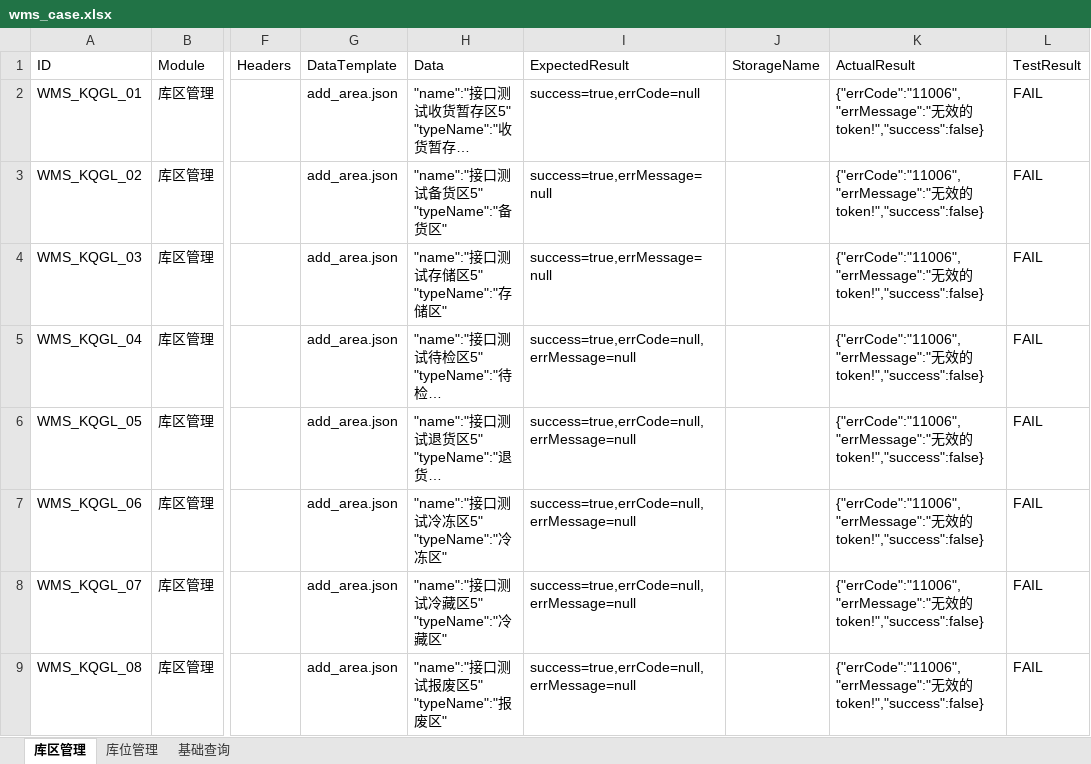
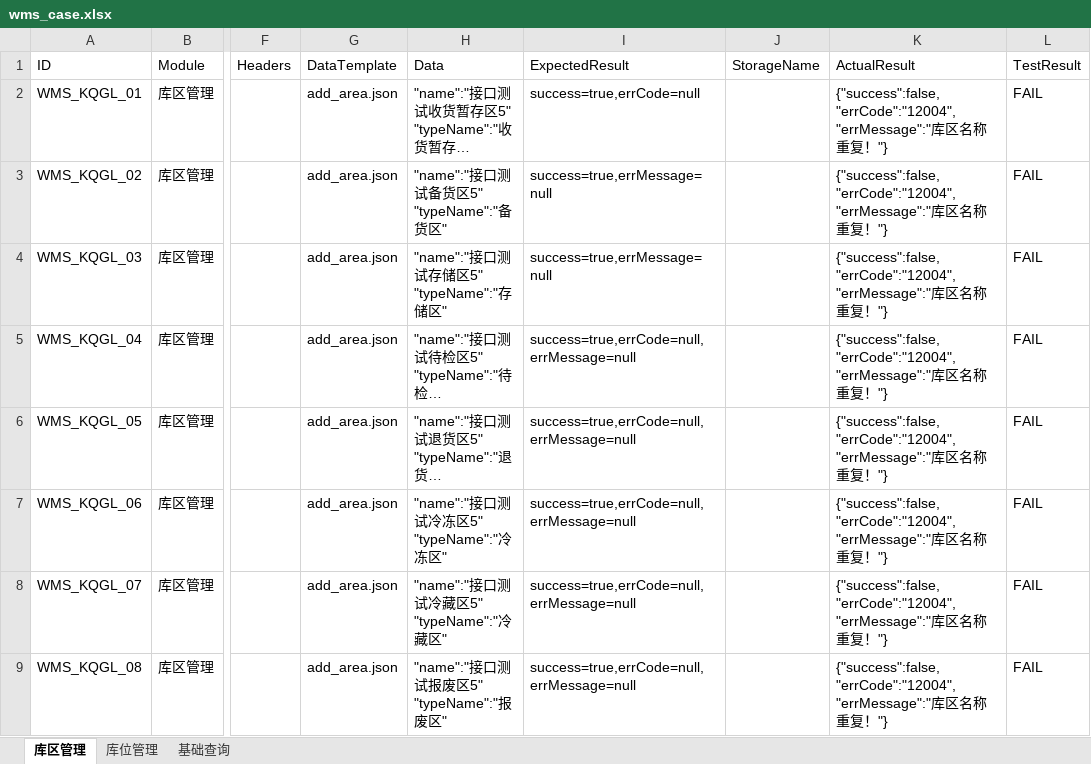
Before and after one commit to dejingdedigua/dicai, an Excel workbook: auto_api1.0/data/wms_case.xlsx, sheet 库区管理, drawn as a sheet; only a part is shown, gaps mark what is left out; long unchanged cells end in …; values as stored, in another font and other column widths than the file's, no borders; conditional formats not drawn; the diff covers the shown part only; the diff names each change by its address in the sheet, - before the commit and + after, or states it on an @@ line.

```diff
--- a/auto_api1.0/data/wms_case.xlsx (sheet 库区管理)
+++ b/auto_api1.0/data/wms_case.xlsx (sheet 库区管理)
-K2:K9 (ActualResult): {"errCode":"11006","errMessage":"无效的token!","success":false}
+K2:K9 (ActualResult): {"success":false,"errCode":"12004","errMessage":"库区名称重复！"}
```
Also changed, not shown: 12 edited cells elsewhere in this sheet, sheet 基础查询, 28 other files.
